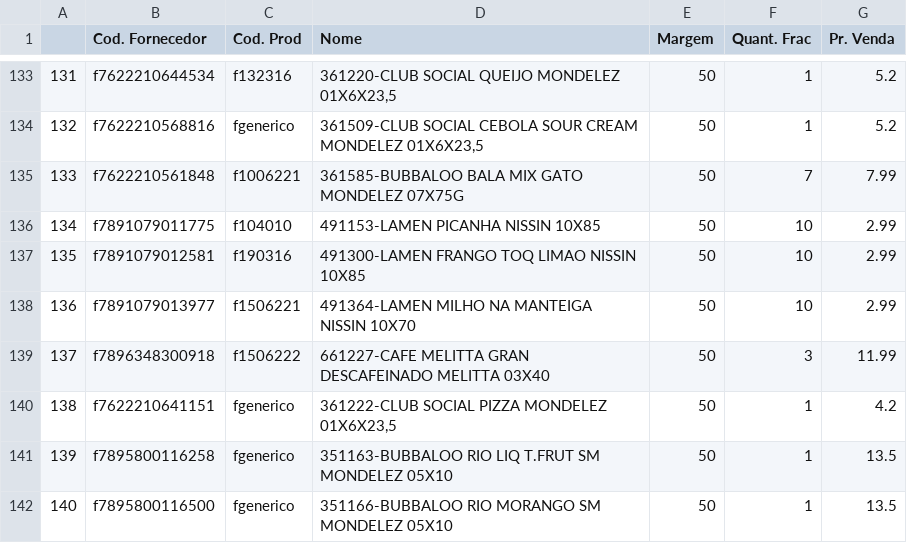
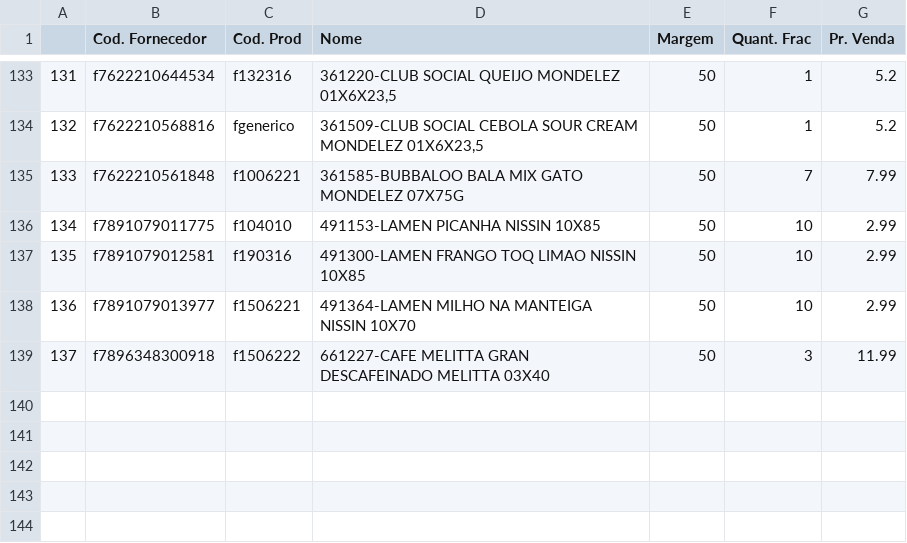
Before and after one commit to I3run01/PY-Auto-Preco-V2, a CSV file: Deycon BD.csv, drawn as a sheet; only a part is shown, gaps mark what is left out.

```diff
--- a/Deycon BD.csv
+++ b/Deycon BD.csv
@@ -139,4 +139 @@
 137,f7896348300918,f1506222,661227-CAFE MELITTA GRAN DESCAFEINADO MELITTA           03X40,50,3,11.99
-138,f7622210641151,fgenerico,"361222-CLUB SOCIAL PIZZA              MONDELEZ      01X6X23,5",50,1,4.2
-139,f7895800116258,fgenerico,351163-BUBBALOO RIO LIQ T.FRUT SM     MONDELEZ          05X10,50,1,13.5
-140,f7895800116500,fgenerico,351166-BUBBALOO RIO MORANGO SM        MONDELEZ          05X10,50,1,13.5
```
